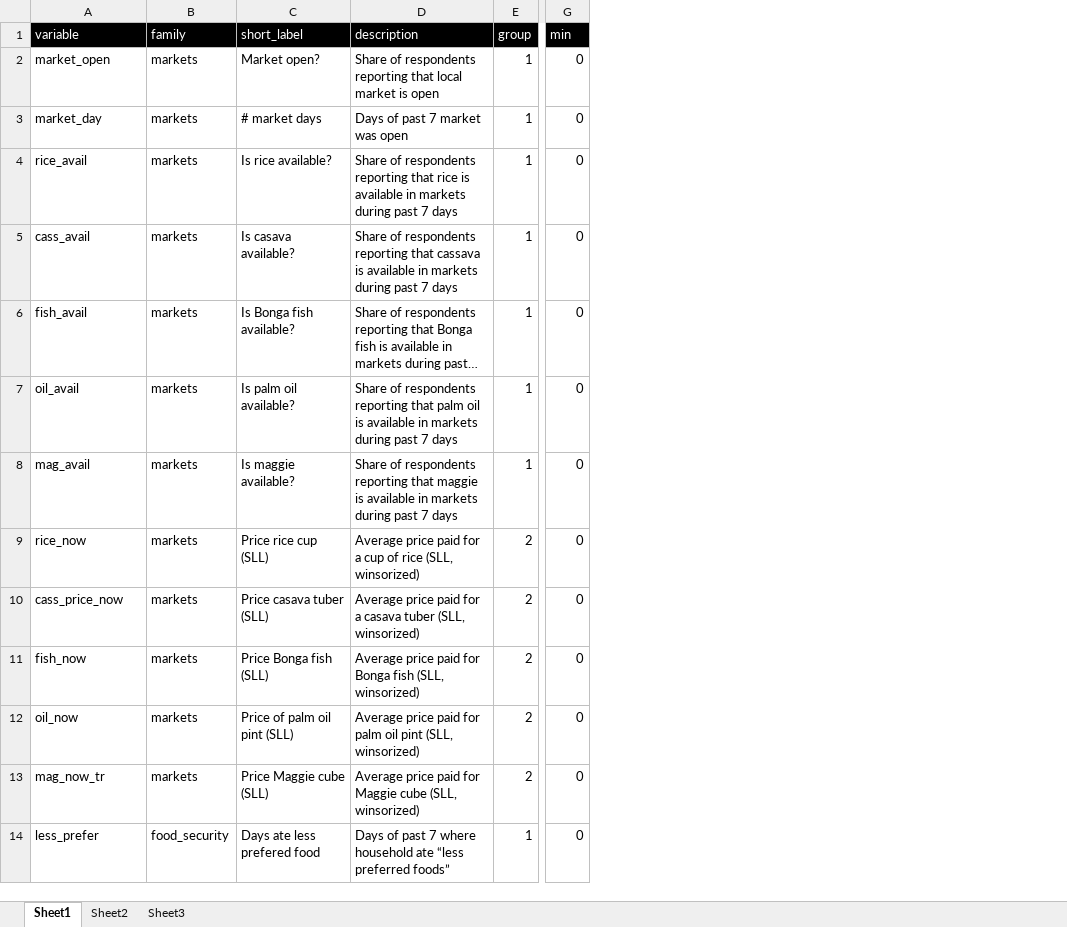
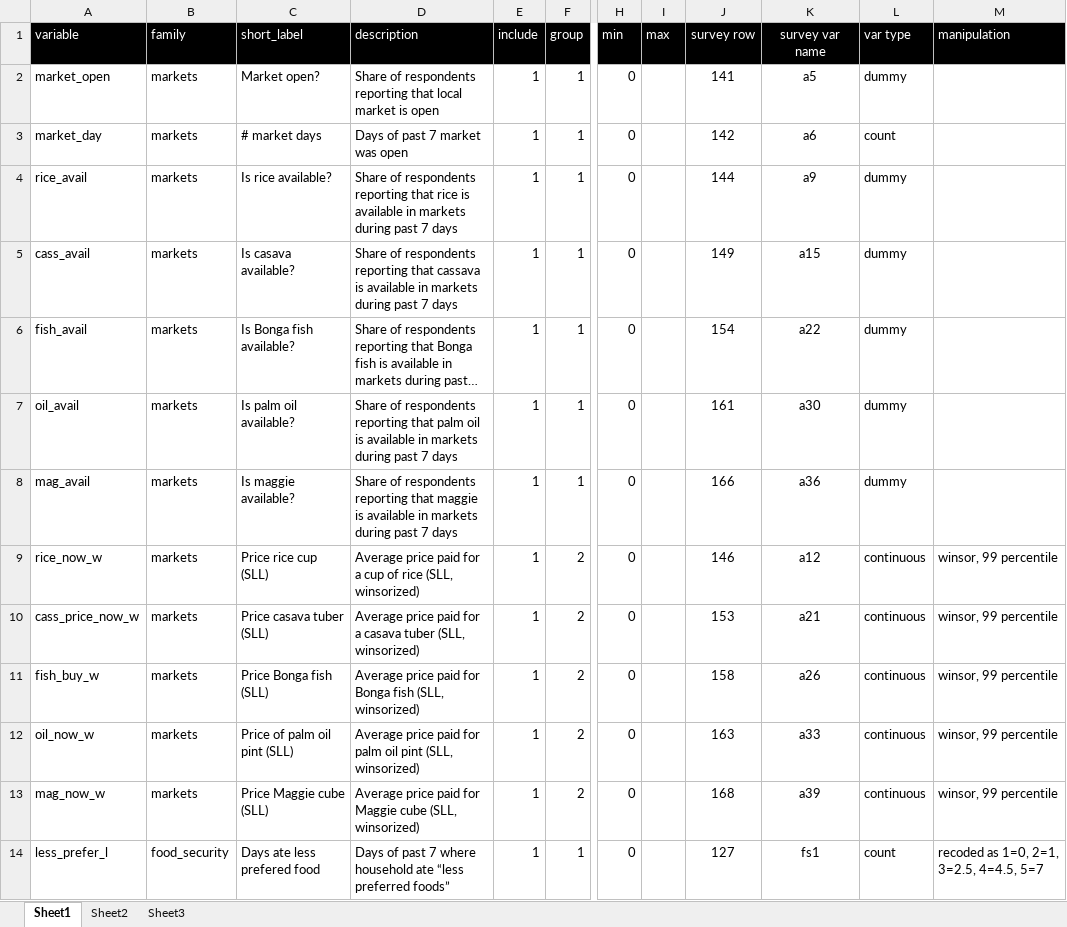
Before and after one commit to matmaxgeds/corona, an Excel workbook: docs/measures.xlsx, sheet Sheet1, drawn as a sheet; only a part is shown, gaps mark what is left out; long unchanged cells end in …; values as stored, in another font and other column widths than the file's, no borders; the diff covers the shown part only; the diff names each change by its address in the sheet, - before the commit and + after, or states it on an @@ line.

```diff
--- a/docs/measures.xlsx (sheet Sheet1)
+++ b/docs/measures.xlsx (sheet Sheet1)
+column E (include), rows 2-14: all 1
+column I (max), empty
+column J (survey row), rows 2-14: 141 | 142 | 144 | 149 | 154 | 161 | 166 | 146 | 153 | 158 | 163 | 168 | 127
+column K (survey var name), rows 2-14: a5 | a6 | a9 | a15 | a22 | a30 | a36 | a12 | a21 | a26 | a33 | a39 | fs1
+column L (var type), rows 2-14: dummy | count | dummy | dummy | dummy | dummy | dummy | continuous | continuous | continuous | continuous | continuous | count
+column M (manipulation), rows 9-14: winsor, 99 percentile | winsor, 99 percentile | winsor, 99 percentile | winsor, 99 percentile | winsor, 99 percentile | recoded as 1=0, 2=1, 3=2.5, 4=4.5, 5=7
-A9 (variable): rice_now
+A9 (variable): rice_now_w
-A10 (variable): cass_price_now
+A10 (variable): cass_price_now_w
-A11 (variable): fish_now
+A11 (variable): fish_buy_w
-A12 (variable): oil_now
+A12 (variable): oil_now_w
-A13 (variable): mag_now_tr
+A13 (variable): mag_now_w
-A14 (variable): less_prefer
+A14 (variable): less_prefer_l
```
Also changed, not shown: 2 added rows and 33 edited cells elsewhere in this sheet, 49 other files.
